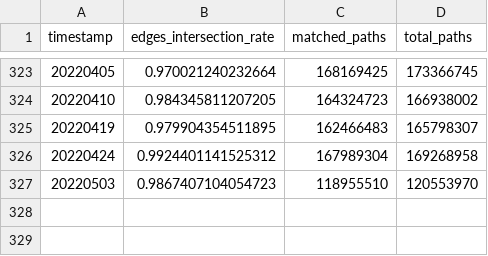
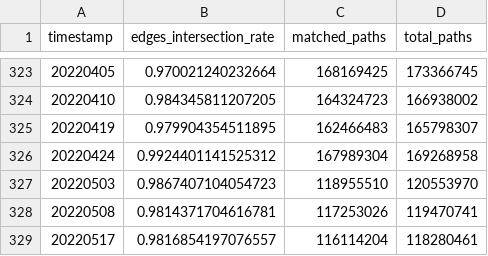
Before and after one commit to Ellariel/vlba, a CSV file: channel_intersect.DEF.undirected.csv, drawn as a sheet; only a part is shown, gaps mark what is left out; the diff names each change by its address in the sheet, - before the commit and + after, or states it on an @@ line.

Commit message:
UP

```diff
--- a/channel_intersect.DEF.undirected.csv
+++ b/channel_intersect.DEF.undirected.csv
+row 328: 20220508 | 0.9814371704616781 | 117253026 | 119470741
+row 329: 20220517 | 0.9816854197076557 | 116114204 | 118280461
```
